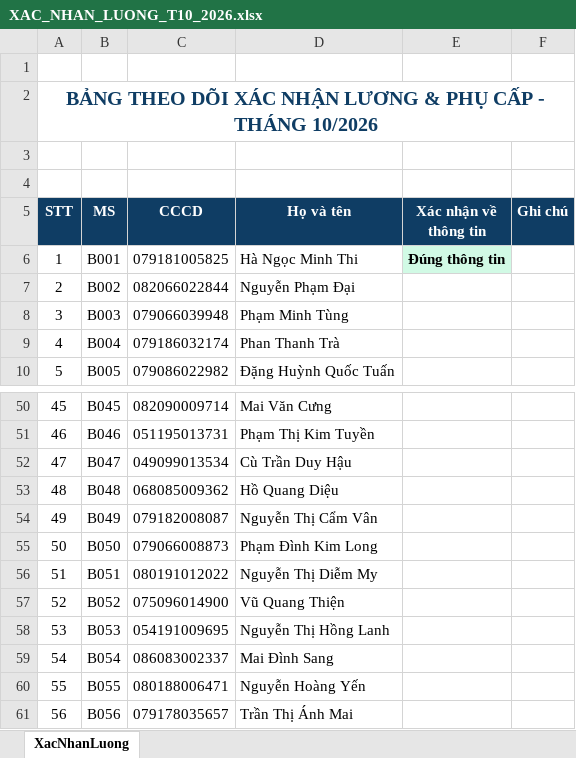
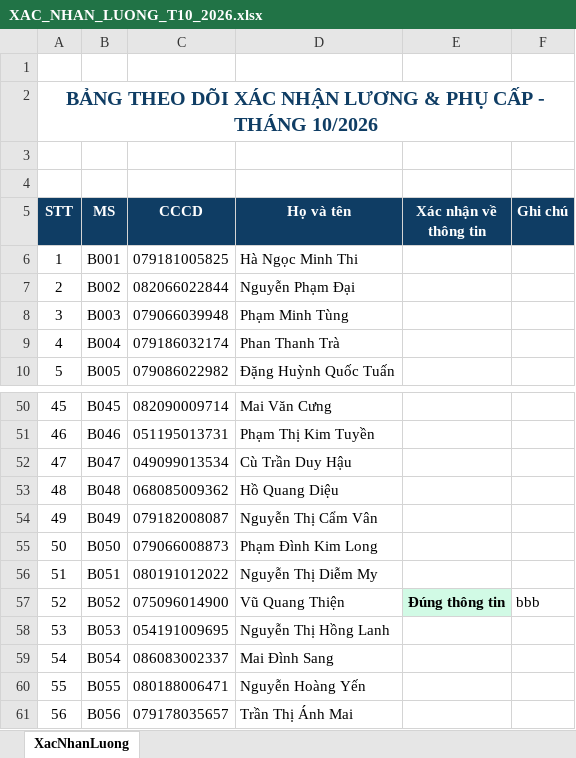
Before and after one commit to quangthien18041996-stack/GDNN-GDTX-GOVAP, an Excel workbook: data/XAC_NHAN_LUONG_T10_2026.xlsx, sheet XacNhanLuong, drawn as a sheet; only a part is shown, gaps mark what is left out; values as stored, in another font and other column widths than the file's, no borders; the diff names each change by its address in the sheet, - before the commit and + after, or states it on an @@ line.

```diff
--- a/data/XAC_NHAN_LUONG_T10_2026.xlsx (sheet XacNhanLuong)
+++ b/data/XAC_NHAN_LUONG_T10_2026.xlsx (sheet XacNhanLuong)
-E6 (Xác nhận về thông tin): Đúng thông tin
+E6 (Xác nhận về thông tin): (empty)
-E6 fill: #D1FAE5
+E6 fill: none
-E57 (Xác nhận về thông tin): (empty)
+E57 (Xác nhận về thông tin): Đúng thông tin
-E57 fill: none
+E57 fill: #D1FAE5
-F57 (Ghi chú): (empty)
+F57 (Ghi chú): bbb
```
Also changed, not shown: 5 other files.
